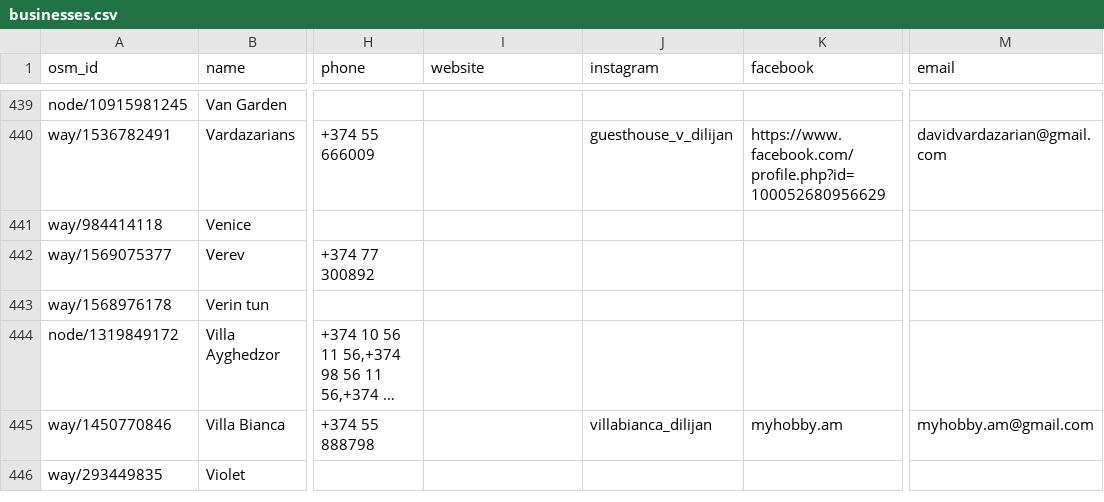
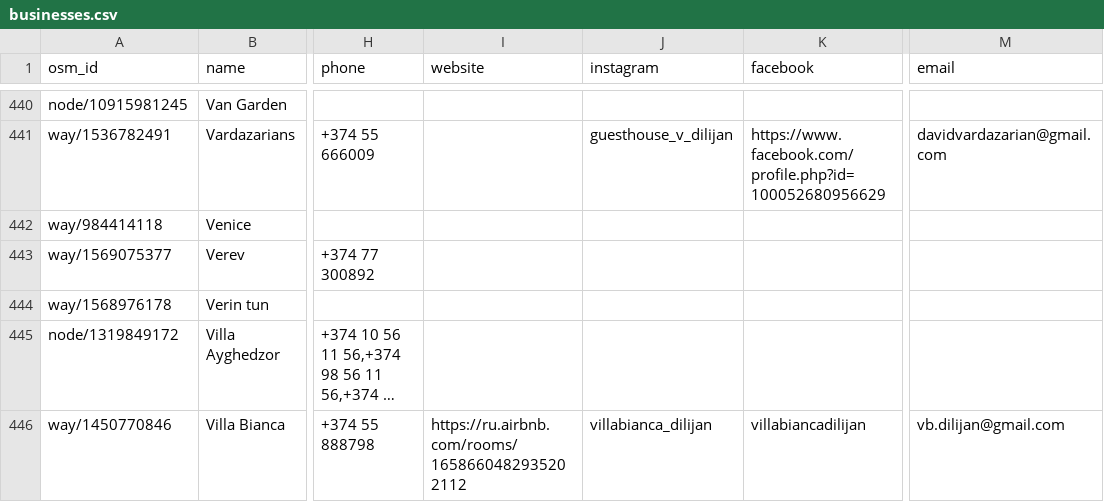
Before and after one commit to 790azat/prospecting, a CSV file: data/businesses.csv, drawn as a sheet; only a part is shown, gaps mark what is left out; the shorter side is filled out with more unchanged rows; long unchanged cells end in …; addresses are those after the commit; the diff covers the shown part only; the diff names each change by its address in the sheet, - before the commit and + after, or states it on an @@ line.

```diff
--- a/data/businesses.csv
+++ b/data/businesses.csv
-I446 (website): (empty)
+I446 (website): https://ru.airbnb.com/rooms/1658660482935202112
-K446 (facebook): myhobby.am
+K446 (facebook): villabiancadilijan
-M446 (email): myhobby.am@gmail.com
+M446 (email): vb.dilijan@gmail.com
```
Also changed, not shown: 4 added rows, 2 removed rows and 21 edited cells elsewhere in this file, data/audit_cache.csv, data/leads.csv.
